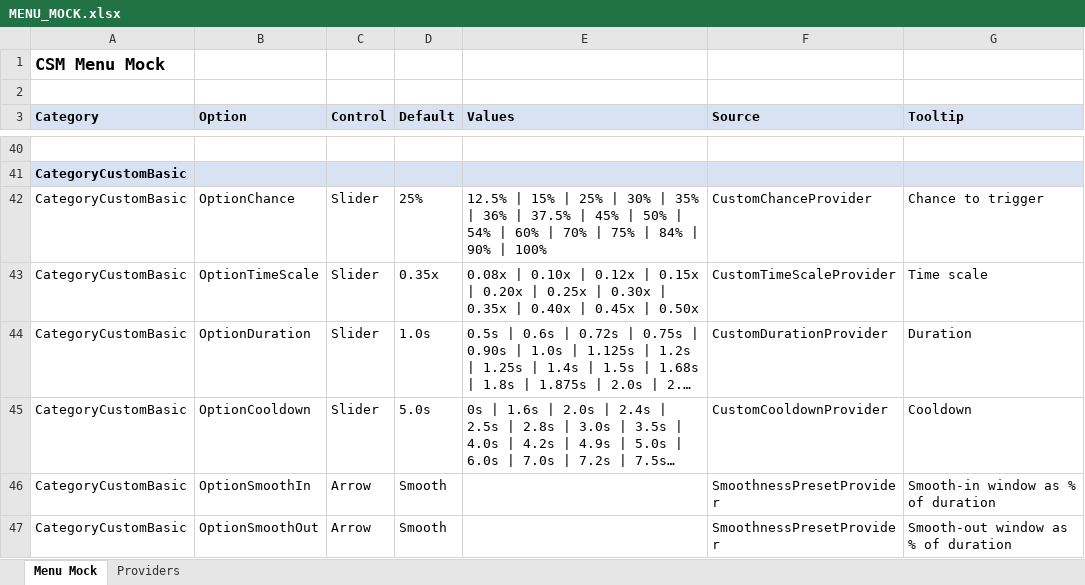
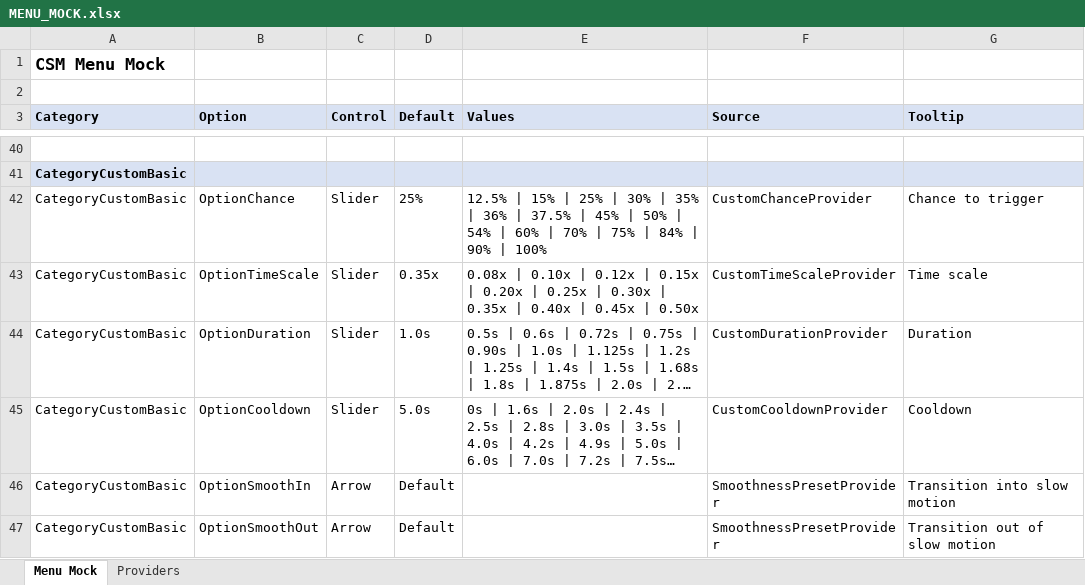
Before and after one commit to SFSorrow1968/CSM, an Excel workbook: MENU_MOCK.xlsx, sheet Menu Mock, drawn as a sheet; only a part is shown, gaps mark what is left out; long unchanged cells end in …; values as stored, in another font and other column widths than the file's, no borders; the diff covers the shown part only; the diff names each change by its address in the sheet, - before the commit and + after, or states it on an @@ line.

```diff
--- a/MENU_MOCK.xlsx (sheet Menu Mock)
+++ b/MENU_MOCK.xlsx (sheet Menu Mock)
-D46:D47 (Default): Smooth
+D46:D47 (Default): Default
-G46 (Tooltip): Smooth-in window as % of duration
+G46 (Tooltip): Transition into slow motion
-G47 (Tooltip): Smooth-out window as % of duration
+G47 (Tooltip): Transition out of slow motion
```
Also changed, not shown: 7 removed rows and 28 edited cells elsewhere in this sheet, 3 other files.
